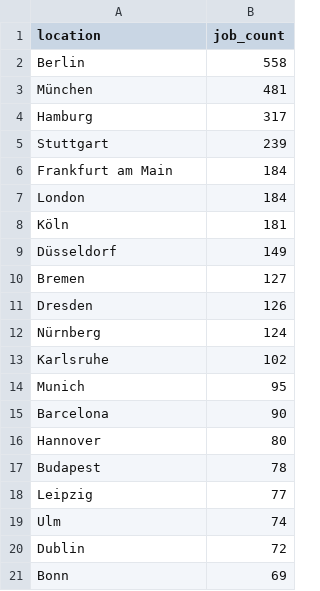
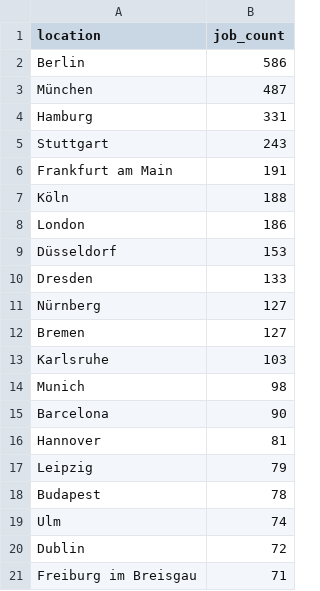
Before and after one commit to ritesh8303/dataforge, a CSV file: analytics/top_locations.csv, drawn as a sheet.

```diff
--- a/analytics/top_locations.csv
+++ b/analytics/top_locations.csv
@@ -1,21 +1,21 @@
 location,job_count
-Berlin,558
-München,481
-Hamburg,317
-Stuttgart,239
-Frankfurt am Main,184
-London,184
-Köln,181
-Düsseldorf,149
+Berlin,586
+München,487
+Hamburg,331
+Stuttgart,243
+Frankfurt am Main,191
+Köln,188
+London,186
+Düsseldorf,153
+Dresden,133
+Nürnberg,127
 Bremen,127
-Dresden,126
-Nürnberg,124
-Karlsruhe,102
-Munich,95
+Karlsruhe,103
+Munich,98
 Barcelona,90
-Hannover,80
+Hannover,81
+Leipzig,79
 Budapest,78
-Leipzig,77
 Ulm,74
 Dublin,72
-Bonn,69
+Freiburg im Breisgau,71
```
Also changed, not shown: analytics/top_companies.csv, 7 other files.
